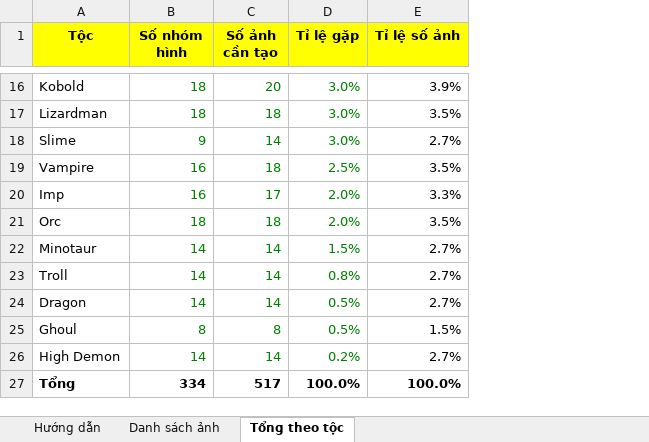
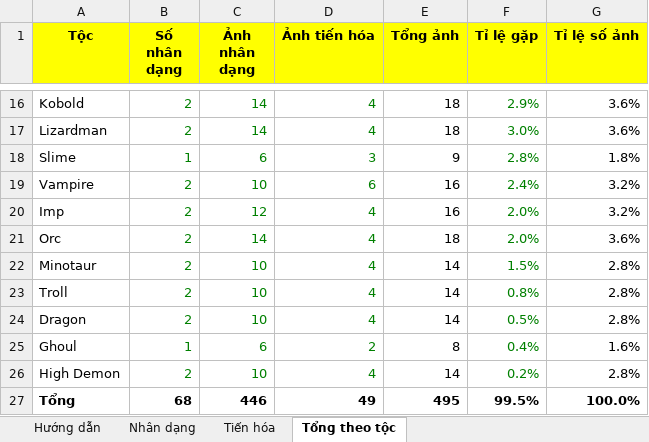
Before and after one commit to truonghllsms-hub/IsekaiRoulette, an Excel workbook: docs/bang-anh-nhan-vat.xlsx, sheet Tổng theo tộc, drawn as a sheet; only a part is shown, gaps mark what is left out; values as stored, in another font and other column widths than the file's, no borders; removed rows and columns are numbered as before the commit, all else as after; the diff covers the shown part only; the diff names each change by its address in the sheet, - before the commit and + after, or states it on an @@ line.

```diff
--- a/docs/bang-anh-nhan-vat.xlsx (sheet Tổng theo tộc)
+++ b/docs/bang-anh-nhan-vat.xlsx (sheet Tổng theo tộc)
-sheet tab: Danh sách ảnh
+sheet tab: Nhân dạng
+sheet tab: Tiến hóa
+column B (Số nhân dạng), rows 16-27: 2 | 2 | 1 | 2 | 2 | 2 | 2 | 2 | 2 | 1 | 2 | 68
+column C (Ảnh nhân dạng), rows 16-27: 14 | 14 | 6 | 10 | 12 | 14 | 10 | 10 | 10 | 6 | 10 | 446
+column D (Ảnh tiến hóa), rows 16-27: 4 | 4 | 3 | 6 | 4 | 4 | 4 | 4 | 4 | 2 | 4 | 49
-column C (Số ảnh cần tạo), rows 16-27: 20 | 18 | 14 | 18 | 17 | 18 | 14 | 14 | 14 | 8 | 14 | 517
-E1: Số nhóm hình
+E1: Tổng ảnh
-E16:E26 text colour: #008000
+E16:E26 text colour: black
-F16 (Tỉ lệ gặp): 3.0%
+F16 (Tỉ lệ gặp): 2.9%
-G16 (Tỉ lệ số ảnh): 3.9%
+G16 (Tỉ lệ số ảnh): 3.6%
-G17 (Tỉ lệ số ảnh): 3.5%
+G17 (Tỉ lệ số ảnh): 3.6%
-F18 (Tỉ lệ gặp): 3.0%
+F18 (Tỉ lệ gặp): 2.8%
-G18 (Tỉ lệ số ảnh): 2.7%
+G18 (Tỉ lệ số ảnh): 1.8%
-F19 (Tỉ lệ gặp): 2.5%
+F19 (Tỉ lệ gặp): 2.4%
-G19 (Tỉ lệ số ảnh): 3.5%
+G19 (Tỉ lệ số ảnh): 3.2%
-G20 (Tỉ lệ số ảnh): 3.3%
+G20 (Tỉ lệ số ảnh): 3.2%
-G21 (Tỉ lệ số ảnh): 3.5%
+G21 (Tỉ lệ số ảnh): 3.6%
-G22:G24 (Tỉ lệ số ảnh): 2.7%
+G22:G24 (Tỉ lệ số ảnh): 2.8%
-F25 (Tỉ lệ gặp): 0.5%
+F25 (Tỉ lệ gặp): 0.4%
-G25 (Tỉ lệ số ảnh): 1.5%
+G25 (Tỉ lệ số ảnh): 1.6%
-G26 (Tỉ lệ số ảnh): 2.7%
+G26 (Tỉ lệ số ảnh): 2.8%
-E27 (Tổng ảnh): 334
+E27 (Tổng ảnh): 495
-F27 (Tỉ lệ gặp): 100.0%
+F27 (Tỉ lệ gặp): 99.5%
```
Also changed, not shown: 27 edited cells and cell formats elsewhere in this sheet, sheet Nhân dạng, sheet Hướng dẫn, formulas that keep their value, 6 other files.
